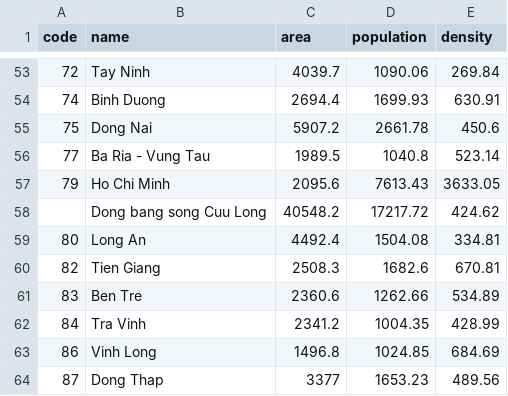
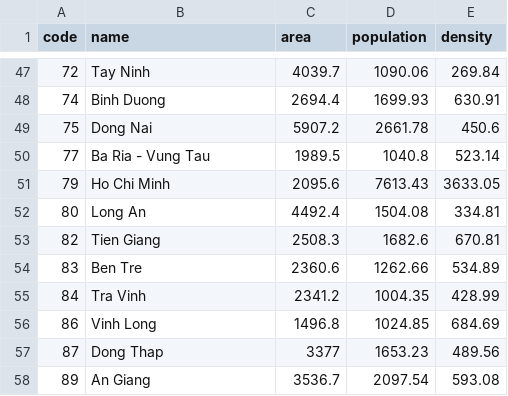
Before and after one commit to DSTai/dstai.github.io, a CSV file: data/population/population_2011.csv, drawn as a sheet; only a part is shown, gaps mark what is left out; the shorter side is filled out with more unchanged rows; the diff covers the shown part only.

```diff
--- a/data/population/population_2011.csv
+++ b/data/population/population_2011.csv
@@ -57,3 +51,2 @@ code,name,area,population,density
 79,Ho Chi Minh,2095.6,7613.43,3633.05
-,Dong bang song Cuu Long,40548.2,17217.72,424.62
 80,Long An,4492.4,1504.08,334.81
```
Also changed, not shown: 6 removed rows elsewhere in this file, data/health/health_2012.csv, data/health/health_2013.csv, 29 other files.
